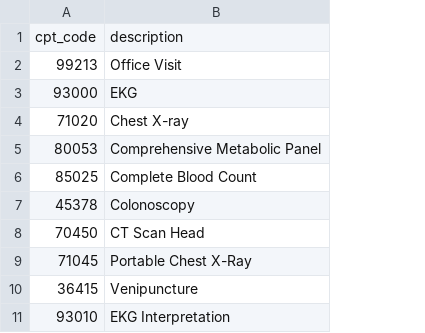
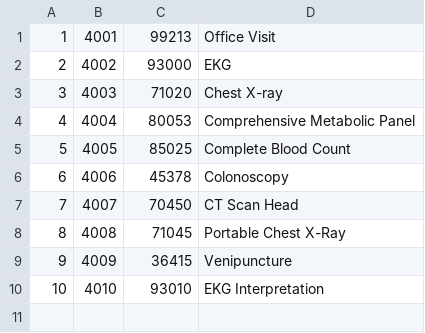
Before and after one commit to Jerry-Khobby/Healthcare-Analytics-Lab-OLTP-to-Star-Schema, a CSV file: data/olap/dim_procedure.csv, drawn as a sheet; removed rows and columns are numbered as before the commit, all else as after; the diff names each change by its address in the sheet, - before the commit and + after, or states it on an @@ line.

```diff
--- a/data/olap/dim_procedure.csv
+++ b/data/olap/dim_procedure.csv
+column A, rows 1-10: 1 | 2 | 3 | 4 | 5 | 6 | 7 | 8 | 9 | 10
+column B, rows 1-10: 4001 | 4002 | 4003 | 4004 | 4005 | 4006 | 4007 | 4008 | 4009 | 4010
-row 1: cpt_code | description
```
Also changed, not shown: data/olap/dim_diagnosis.csv, 11 other files.
